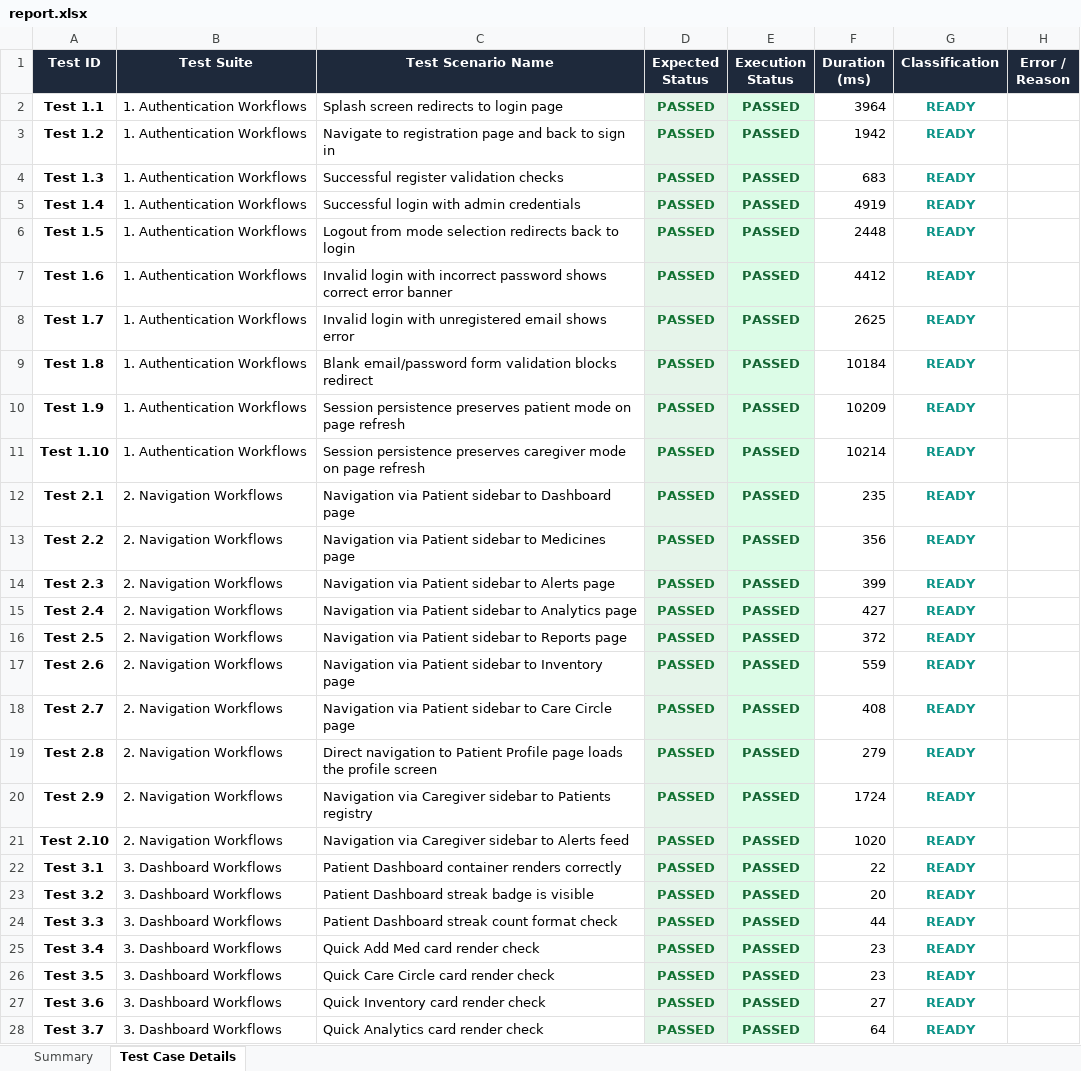
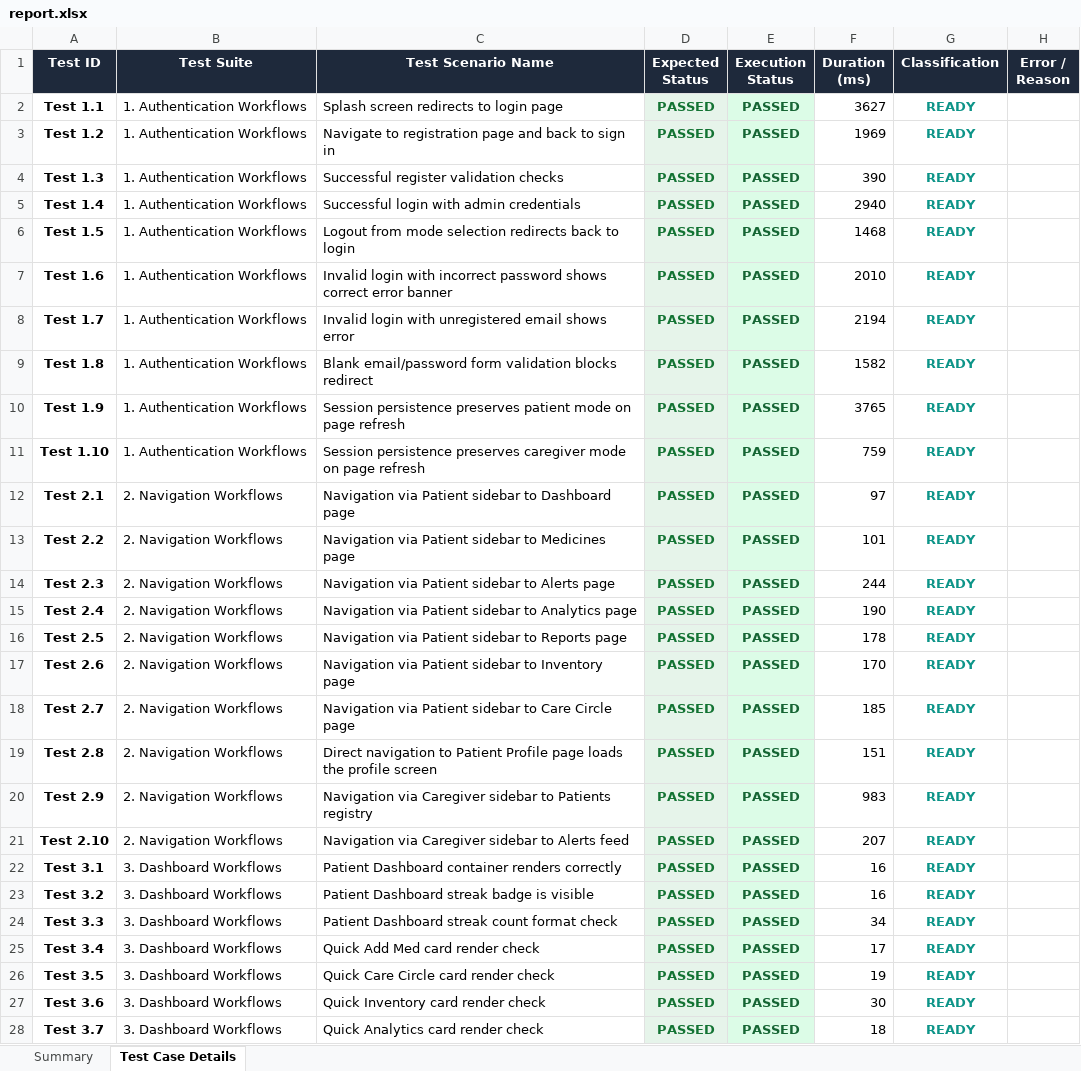
Before and after one commit to SrikeshK/MedMonitor-AI-Web, an Excel workbook: selenium-tests/reports/excel/report.xlsx, sheet Test Case Details, drawn as a sheet; only a part is shown; values as stored, in another font and other column widths than the file's, no borders; the diff covers the shown part only; the diff names each change by its address in the sheet, - before the commit and + after, or states it on an @@ line.

```diff
--- a/selenium-tests/reports/excel/report.xlsx (sheet Test Case Details)
+++ b/selenium-tests/reports/excel/report.xlsx (sheet Test Case Details)
-F2 (Duration (ms)): 3964
+F2 (Duration (ms)): 3627
-F3 (Duration (ms)): 1942
+F3 (Duration (ms)): 1969
-F4 (Duration (ms)): 683
+F4 (Duration (ms)): 390
-F5 (Duration (ms)): 4919
+F5 (Duration (ms)): 2940
-F6 (Duration (ms)): 2448
+F6 (Duration (ms)): 1468
-F7 (Duration (ms)): 4412
+F7 (Duration (ms)): 2010
-F8 (Duration (ms)): 2625
+F8 (Duration (ms)): 2194
-F9 (Duration (ms)): 10184
+F9 (Duration (ms)): 1582
-F10 (Duration (ms)): 10209
+F10 (Duration (ms)): 3765
-F11 (Duration (ms)): 10214
+F11 (Duration (ms)): 759
-F12 (Duration (ms)): 235
+F12 (Duration (ms)): 97
-F13 (Duration (ms)): 356
+F13 (Duration (ms)): 101
-F14 (Duration (ms)): 399
+F14 (Duration (ms)): 244
-F15 (Duration (ms)): 427
+F15 (Duration (ms)): 190
-F16 (Duration (ms)): 372
+F16 (Duration (ms)): 178
-F17 (Duration (ms)): 559
+F17 (Duration (ms)): 170
-F18 (Duration (ms)): 408
+F18 (Duration (ms)): 185
-F19 (Duration (ms)): 279
+F19 (Duration (ms)): 151
-F20 (Duration (ms)): 1724
+F20 (Duration (ms)): 983
-F21 (Duration (ms)): 1020
+F21 (Duration (ms)): 207
-F22 (Duration (ms)): 22
+F22 (Duration (ms)): 16
-F23 (Duration (ms)): 20
+F23 (Duration (ms)): 16
-F24 (Duration (ms)): 44
+F24 (Duration (ms)): 34
-F25 (Duration (ms)): 23
+F25 (Duration (ms)): 17
-F26 (Duration (ms)): 23
+F26 (Duration (ms)): 19
-F27 (Duration (ms)): 27
+F27 (Duration (ms)): 30
-F28 (Duration (ms)): 64
+F28 (Duration (ms)): 18
```
Also changed, not shown: 77 edited cells elsewhere in this sheet, sheet Summary, 19 other files.
